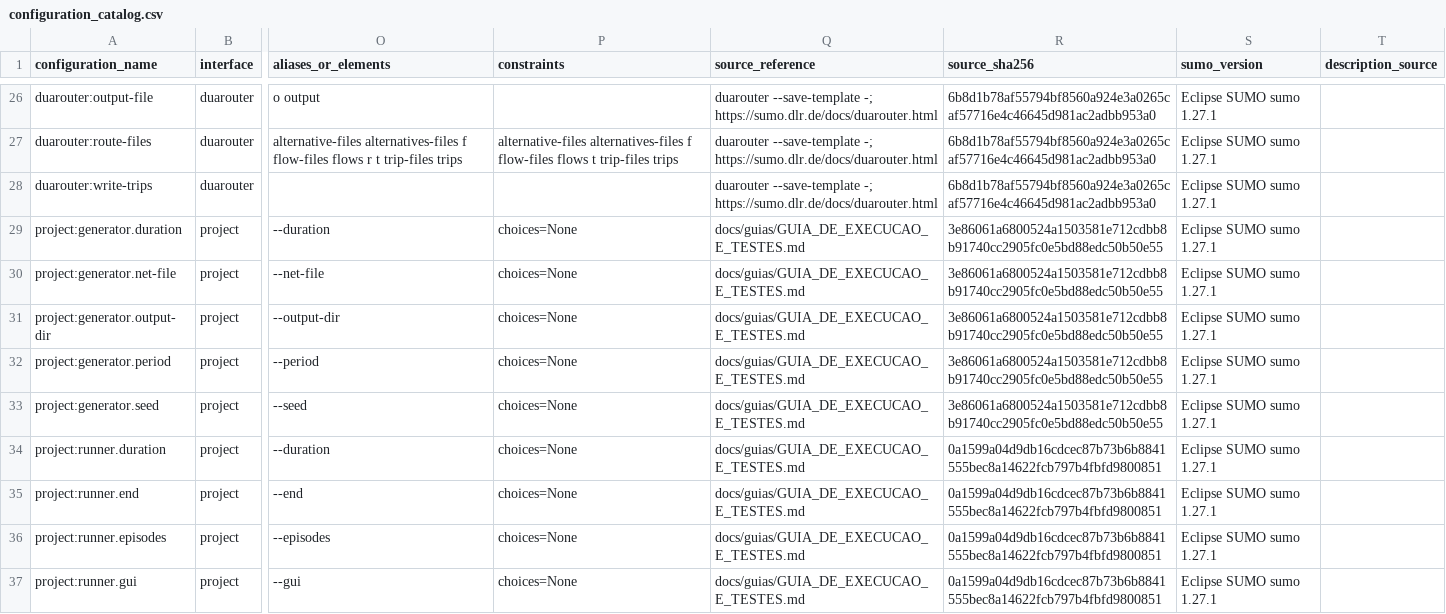
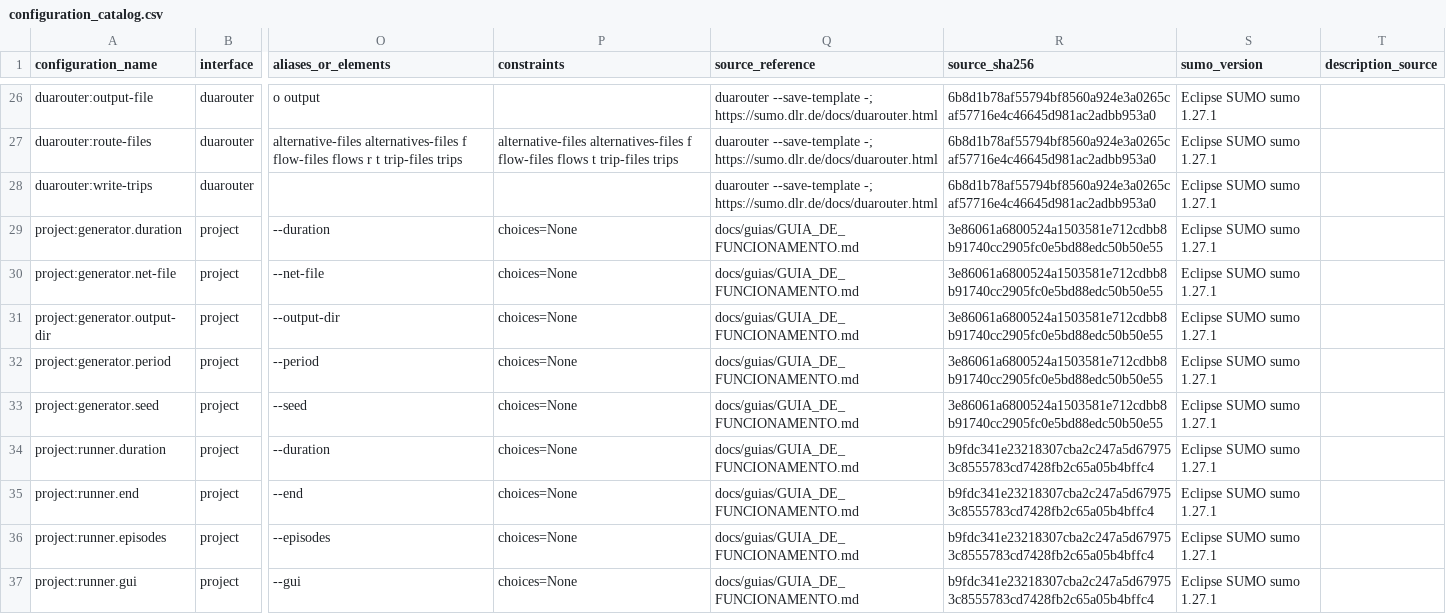
Before and after one commit to Xiste/IC-SEMAFORO, a CSV file: docs/catalogos/configuration_catalog.csv, drawn as a sheet; only a part is shown, gaps mark what is left out; the diff covers the shown part only; the diff names each change by its address in the sheet, - before the commit and + after, or states it on an @@ line.

```diff
--- a/docs/catalogos/configuration_catalog.csv
+++ b/docs/catalogos/configuration_catalog.csv
-Q29:Q37 (source_reference): docs/guias/GUIA_DE_EXECUCAO_E_TESTES.md
+Q29:Q37 (source_reference): docs/guias/GUIA_DE_FUNCIONAMENTO.md
-R34:R37 (source_sha256): 0a1599a04d9db16cdcec87b73b6b8841555bec8a14622fcb797b4fbfd9800851
+R34:R37 (source_sha256): b9fdc341e23218307cba2c247a5d679753c8555783cd7428fb2c65a05b4bffc4
```
Also changed, not shown: 1 added row and 16 edited cells elsewhere in this file, 17 other files.
